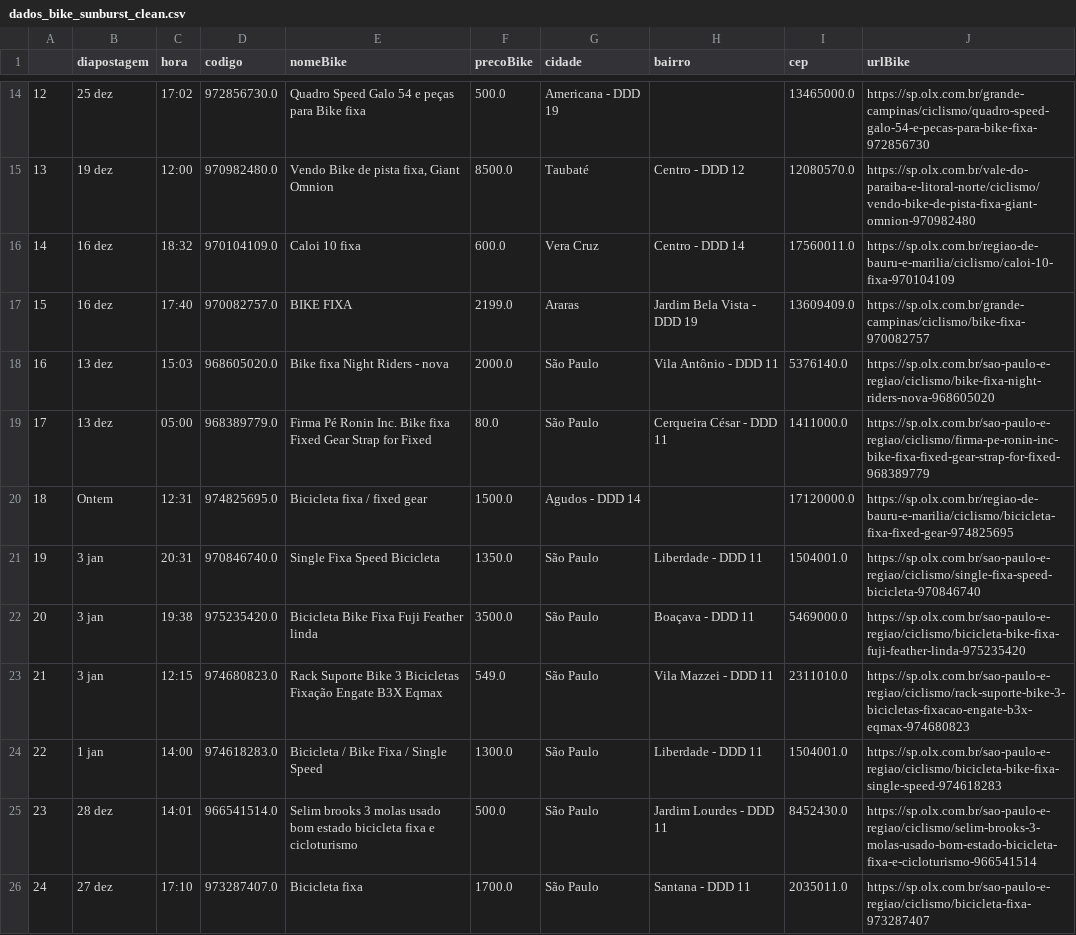
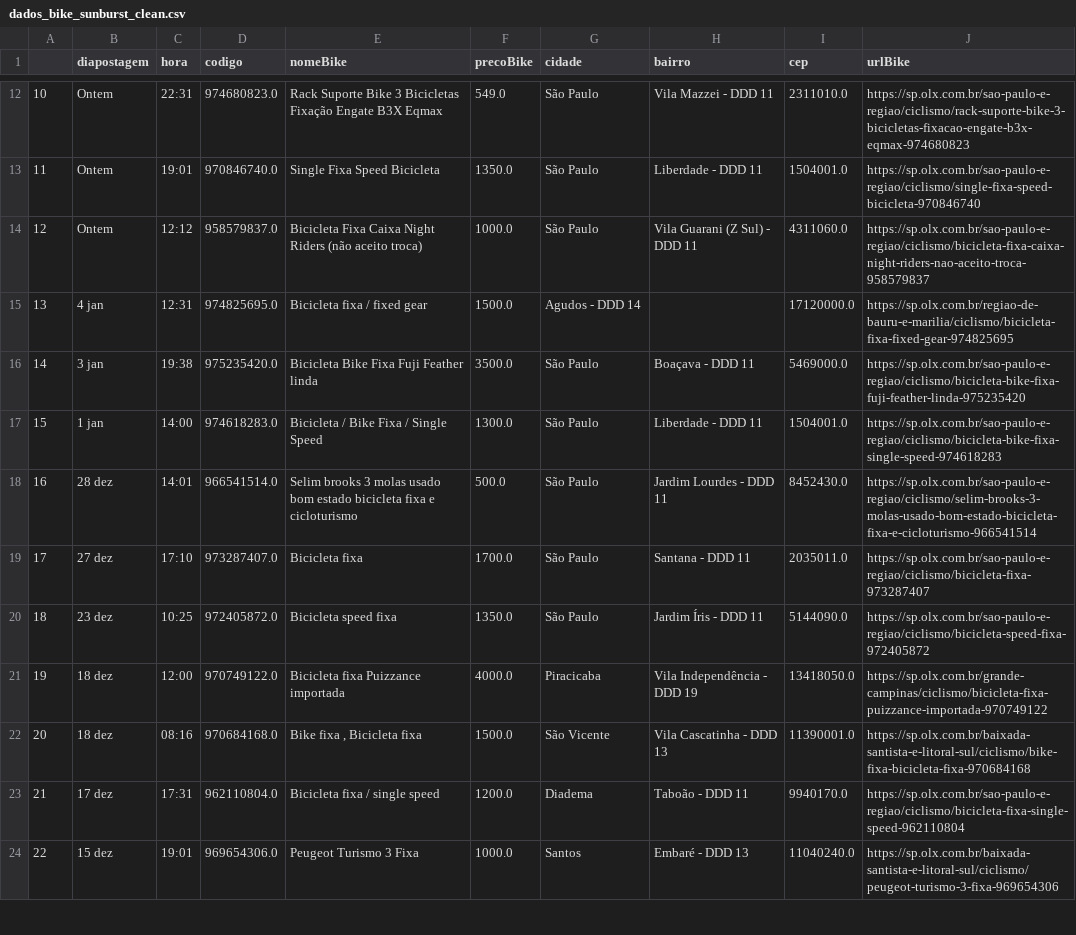
Before and after one commit to cmpaulo/webScrap, a CSV file: dados_bike_sunburst_clean.csv, drawn as a sheet; only a part is shown, gaps mark what is left out; the shorter side is filled out with more unchanged rows; removed rows and columns are numbered as before the commit, all else as after; the diff covers the shown part only; the diff names each change by its address in the sheet, - before the commit and + after, or states it on an @@ line.

```diff
--- a/dados_bike_sunburst_clean.csv
+++ b/dados_bike_sunburst_clean.csv
@@ column A renumbered between rows 7 and 26 @@
-row 14: 12 | 25 dez | 17:02 | 972856730.0 | Quadro Speed Galo 54 e peças para Bike fixa | 500.0 | Americana - DDD 19 |  | 13465000.0 | https://sp.olx.com.br/grande-campinas/ciclismo/quadro-speed-galo-54-e-pecas-para-bike-fixa-972856730
-row 15: 13 | 19 dez | 12:00 | 970982480.0 | Vendo Bike de pista fixa, Giant Omnion | 8500.0 | Taubaté | Centro - DDD 12 | 12080570.0 | https://sp.olx.com.br/vale-do-paraiba-e-litoral-norte/ciclismo/vendo-bike-de-pista-fixa-giant-omnion-970982480
-row 16: 14 | 16 dez | 18:32 | 970104109.0 | Caloi 10 fixa | 600.0 | Vera Cruz | Centro - DDD 14 | 17560011.0 | https://sp.olx.com.br/regiao-de-bauru-e-marilia/ciclismo/caloi-10-fixa-970104109
-row 17: 15 | 16 dez | 17:40 | 970082757.0 | BIKE FIXA | 2199.0 | Araras | Jardim Bela Vista - DDD 19 | 13609409.0 | https://sp.olx.com.br/grande-campinas/ciclismo/bike-fixa-970082757
-row 18: 16 | 13 dez | 15:03 | 968605020.0 | Bike fixa Night Riders - nova | 2000.0 | São Paulo | Vila Antônio - DDD 11 | 5376140.0 | https://sp.olx.com.br/sao-paulo-e-regiao/ciclismo/bike-fixa-night-riders-nova-968605020
-row 19: 17 | 13 dez | 05:00 | 968389779.0 | Firma Pé Ronin Inc. Bike fixa Fixed Gear Strap for Fixed | 80.0 | São Paulo | Cerqueira César - DDD 11 | 1411000.0 | https://sp.olx.com.br/sao-paulo-e-regiao/ciclismo/firma-pe-ronin-inc-bike-fixa-fixed-gear-strap-for-fixed-968389779
+row 12: 10 | Ontem | 22:31 | 974680823.0 | Rack Suporte Bike 3 Bicicletas Fixação Engate B3X Eqmax | 549.0 | São Paulo | Vila Mazzei - DDD 11 | 2311010.0 | https://sp.olx.com.br/sao-paulo-e-regiao/ciclismo/rack-suporte-bike-3-bicicletas-fixacao-engate-b3x-eqmax-974680823
+row 13: 11 | Ontem | 19:01 | 970846740.0 | Single Fixa Speed Bicicleta | 1350.0 | São Paulo | Liberdade - DDD 11 | 1504001.0 | https://sp.olx.com.br/sao-paulo-e-regiao/ciclismo/single-fixa-speed-bicicleta-970846740
+row 14: 12 | Ontem | 12:12 | 958579837.0 | Bicicleta Fixa Caixa Night Riders (não aceito troca) | 1000.0 | São Paulo | Vila Guarani (Z Sul) - DDD 11 | 4311060.0 | https://sp.olx.com.br/sao-paulo-e-regiao/ciclismo/bicicleta-fixa-caixa-night-riders-nao-aceito-troca-958579837
-B15 (diapostagem): Ontem
+B15 (diapostagem): 4 jan
-row 21: 19 | 3 jan | 20:31 | 970846740.0 | Single Fixa Speed Bicicleta | 1350.0 | São Paulo | Liberdade - DDD 11 | 1504001.0 | https://sp.olx.com.br/sao-paulo-e-regiao/ciclismo/single-fixa-speed-bicicleta-970846740
-row 23: 21 | 3 jan | 12:15 | 974680823.0 | Rack Suporte Bike 3 Bicicletas Fixação Engate B3X Eqmax | 549.0 | São Paulo | Vila Mazzei - DDD 11 | 2311010.0 | https://sp.olx.com.br/sao-paulo-e-regiao/ciclismo/rack-suporte-bike-3-bicicletas-fixacao-engate-b3x-eqmax-974680823
```
Also changed, not shown: 1 added row, 4 removed rows and 2 edited cells elsewhere in this file, dados_bike_busca_sunburst.csv, 3 other files.
